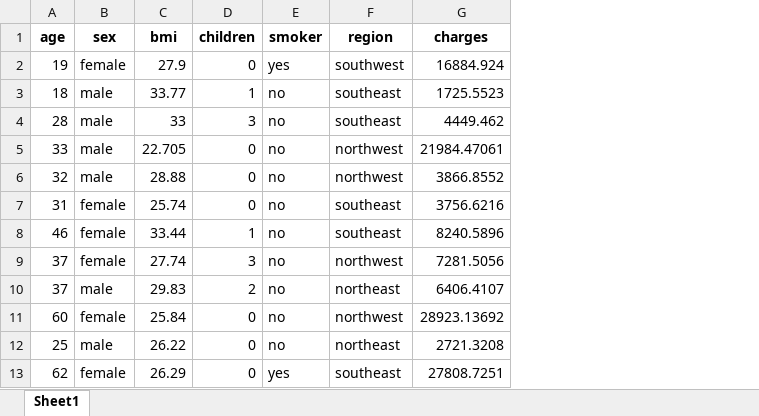
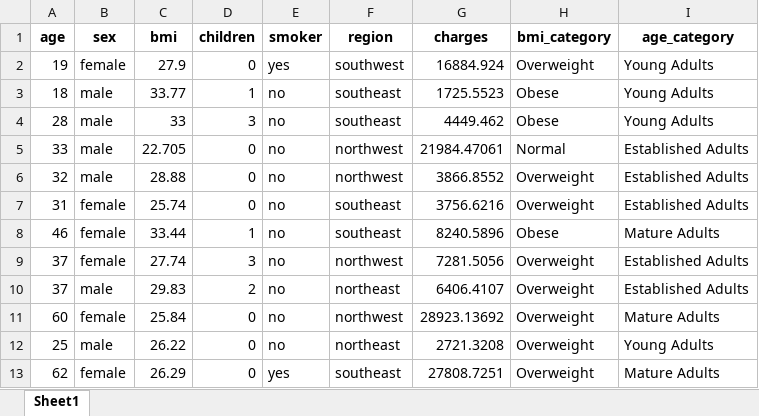
Before and after one commit to fikrifaizz/claim-dashboard-for-hr-monitoring, an Excel workbook: data/processed/insurance_clean.xlsx, sheet Sheet1, drawn as a sheet; only a part is shown; values as stored, in another font and other column widths than the file's, no borders; the diff names each change by its address in the sheet, - before the commit and + after, or states it on an @@ line.

```diff
--- a/data/processed/insurance_clean.xlsx (sheet Sheet1)
+++ b/data/processed/insurance_clean.xlsx (sheet Sheet1)
+column H (bmi_category), rows 2-13: Overweight | Obese | Obese | Normal | Overweight | Overweight | Obese | Overweight | Overweight | Overweight | Overweight | Overweight
+column I (age_category), rows 2-13: Young Adults | Young Adults | Young Adults | Established Adults | Established Adults | Established Adults | Mature Adults | Established Adults | Established Adults | Mature Adults | Young Adults | Mature Adults
```
Also changed, not shown: 5 other files.
